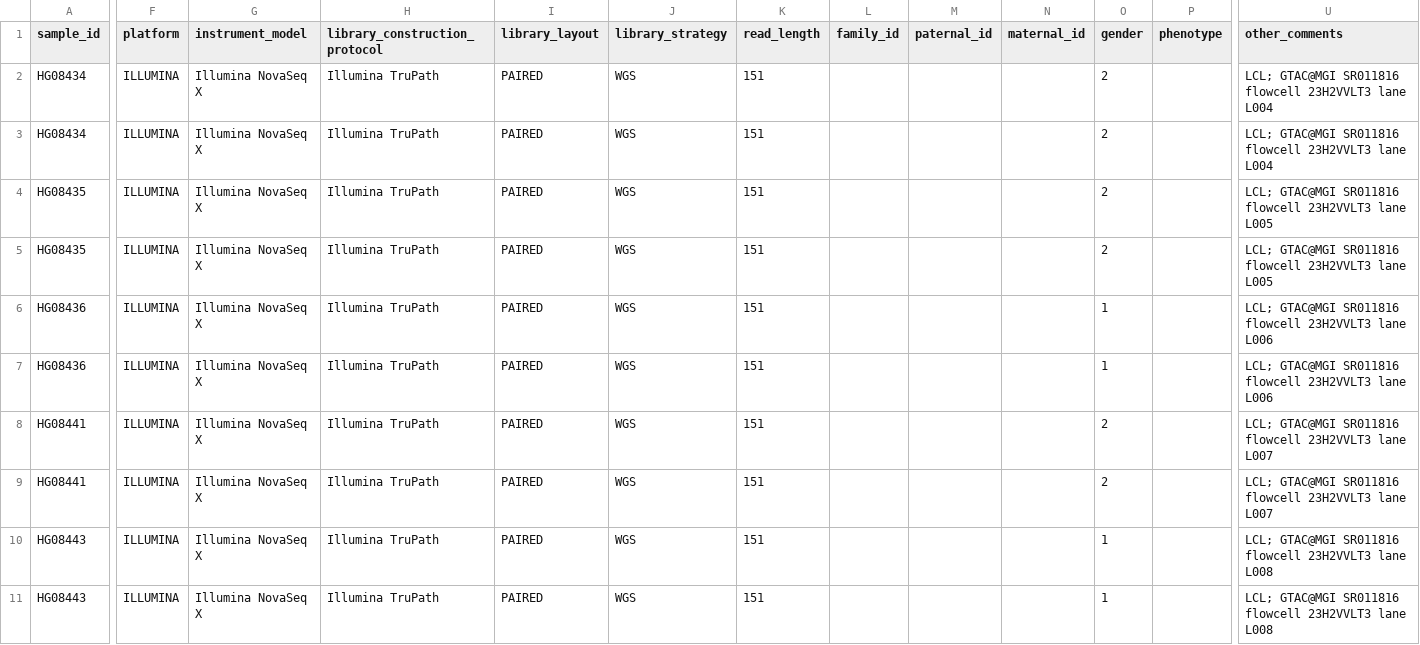
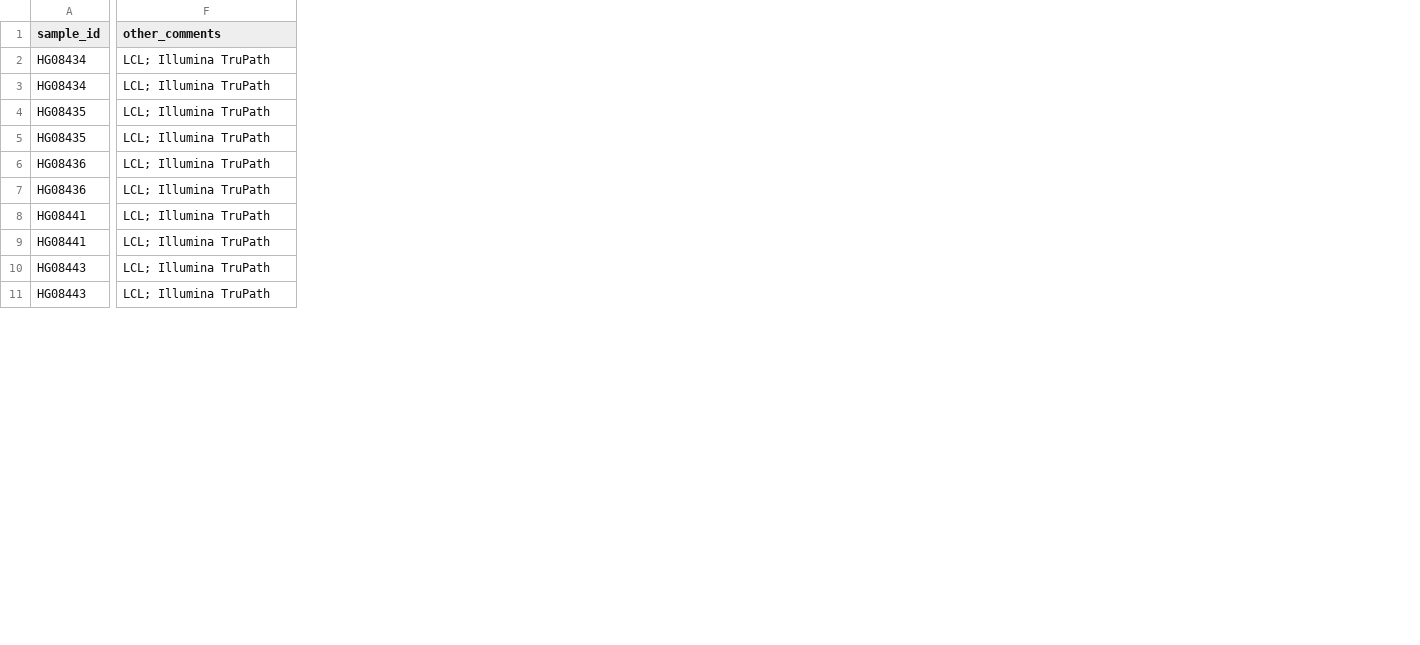
Before and after one commit to human-pangenomics/hprc_PBMC_LCL_pilot, a CSV file: sequence_data/PBMC_LCL_pilot_ill.csv, drawn as a sheet; only a part is shown, gaps mark what is left out; removed rows and columns are numbered as before the commit, all else as after; the diff covers the shown part only; the diff names each change by its address in the sheet, - before the commit and + after, or states it on an @@ line.

```diff
--- a/sequence_data/PBMC_LCL_pilot_ill.csv
+++ b/sequence_data/PBMC_LCL_pilot_ill.csv
-column F (platform), rows 2-11: all ILLUMINA
-column G (instrument_model), rows 2-11: all Illumina NovaSeq X
-column H (library_construction_protocol), rows 2-11: all Illumina TruPath
-column I (library_layout), rows 2-11: all PAIRED
-column J (library_strategy), rows 2-11: all WGS
-column K (read_length), rows 2-11: all 151
-column L (family_id), empty
-column M (paternal_id), empty
-column N (maternal_id), empty
-column O (gender), rows 2-11: 2 | 2 | 2 | 2 | 1 | 1 | 2 | 2 | 1 | 1
-column P (phenotype), empty
-F2:F3 (other_comments): LCL; GTAC@MGI SR011816 flowcell 23H2VVLT3 lane L004
+F2:F3 (other_comments): LCL; Illumina TruPath
-F4:F5 (other_comments): LCL; GTAC@MGI SR011816 flowcell 23H2VVLT3 lane L005
+F4:F5 (other_comments): LCL; Illumina TruPath
-F6:F7 (other_comments): LCL; GTAC@MGI SR011816 flowcell 23H2VVLT3 lane L006
+F6:F7 (other_comments): LCL; Illumina TruPath
-F8:F9 (other_comments): LCL; GTAC@MGI SR011816 flowcell 23H2VVLT3 lane L007
+F8:F9 (other_comments): LCL; Illumina TruPath
-F10:F11 (other_comments): LCL; GTAC@MGI SR011816 flowcell 23H2VVLT3 lane L008
+F10:F11 (other_comments): LCL; Illumina TruPath
```
Also changed, not shown: 7 removed columns and 10 edited cells elsewhere in this file, sample/PBMC_LCL_pilot_coverage_summary.csv, sample/PBMC_LCL_pilot_metadata.csv, 6 other files.
